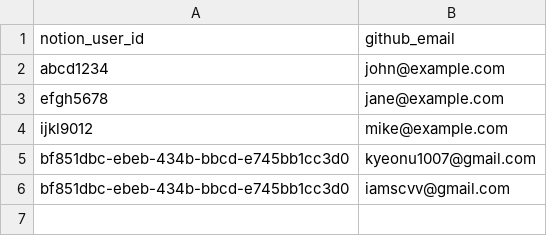
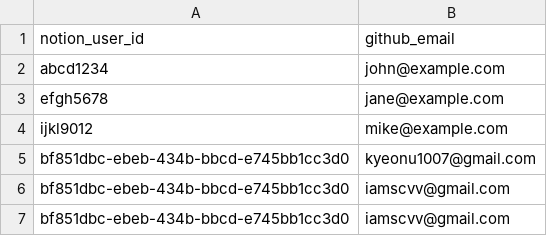
Before and after one commit to kyupid/java-test, a CSV file: .github/db/notion-user-id.csv, drawn as a sheet.

Commit message:
JIRA-123 모듈 이름 없는거 테스트

```diff
--- a/.github/db/notion-user-id.csv
+++ b/.github/db/notion-user-id.csv
@@ -6 +6,2 @@ bf851dbc-ebeb-434b-bbcd-e745bb1cc3d0,kyeonu1007@gmail.com
 bf851dbc-ebeb-434b-bbcd-e745bb1cc3d0,iamscvv@gmail.com
+bf851dbc-ebeb-434b-bbcd-e745bb1cc3d0,iamscvv@gmail.com
```
